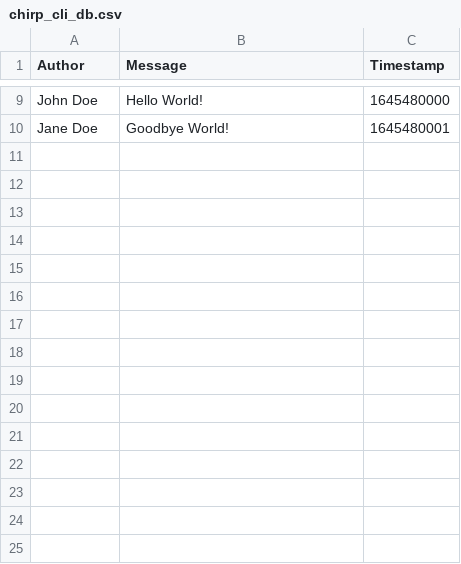
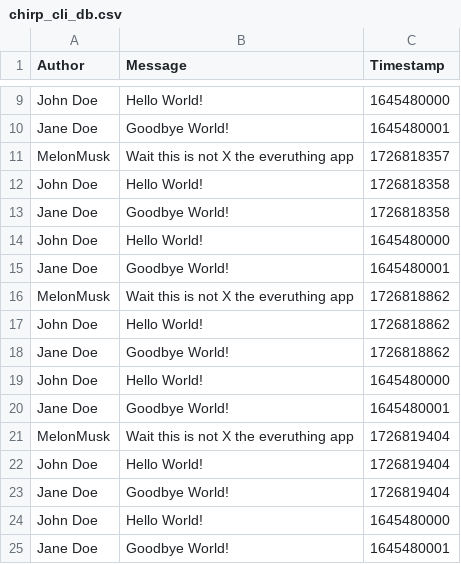
Before and after one commit to ITU-BDSA2024-GROUP7/Chirp, a CSV file: data/chirp_cli_db.csv, drawn as a sheet; only a part is shown, gaps mark what is left out; the diff names each change by its address in the sheet, - before the commit and + after, or states it on an @@ line.

```diff
--- a/data/chirp_cli_db.csv
+++ b/data/chirp_cli_db.csv
+row 11: MelonMusk | Wait this is not X the everuthing app | 1726818357
+row 12: John Doe | Hello World! | 1726818358
+row 13: Jane Doe | Goodbye World! | 1726818358
+row 14: John Doe | Hello World! | 1645480000
+row 15: Jane Doe | Goodbye World! | 1645480001
+row 16: MelonMusk | Wait this is not X the everuthing app | 1726818862
+row 17: John Doe | Hello World! | 1726818862
+row 18: Jane Doe | Goodbye World! | 1726818862
+row 19: John Doe | Hello World! | 1645480000
+row 20: Jane Doe | Goodbye World! | 1645480001
+row 21: MelonMusk | Wait this is not X the everuthing app | 1726819404
+row 22: John Doe | Hello World! | 1726819404
+row 23: Jane Doe | Goodbye World! | 1726819404
+row 24: John Doe | Hello World! | 1645480000
+row 25: Jane Doe | Goodbye World! | 1645480001
```
Also changed, not shown: 2 other files.
